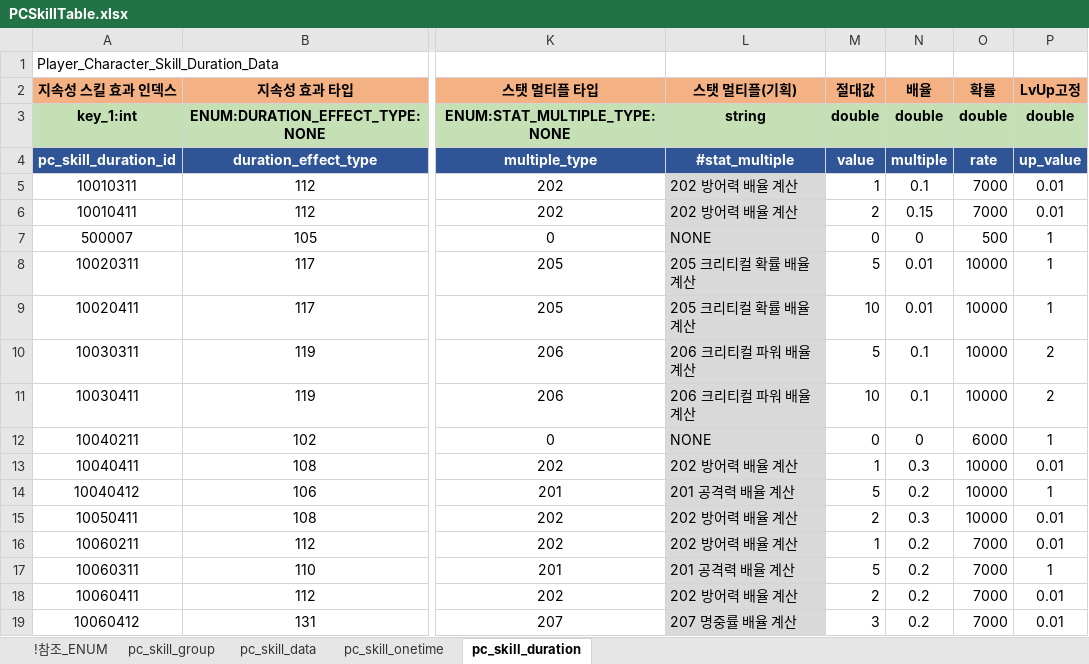
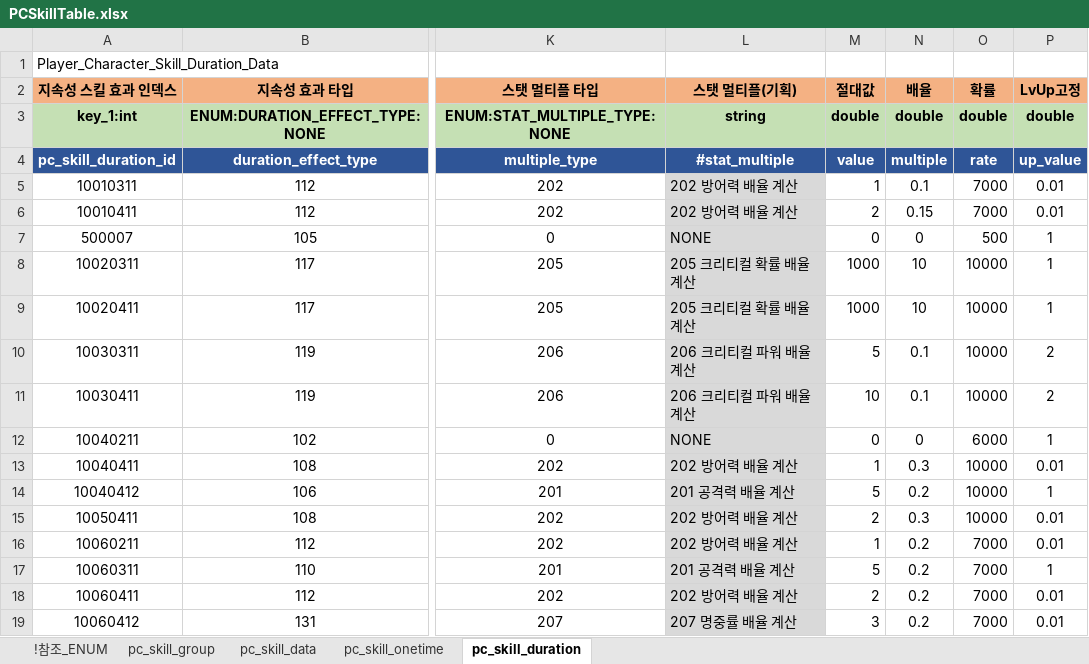
Before and after one commit to shanash/ZeroOne, an Excel workbook: Android/ExcelData/PCSkillTable.xlsx, sheet pc_skill_duration, drawn as a sheet; only a part is shown, gaps mark what is left out; values as stored, in another font and other column widths than the file's, no borders; the diff names each change by its address in the sheet, - before the commit and + after, or states it on an @@ line.

```diff
--- a/Android/ExcelData/PCSkillTable.xlsx (sheet pc_skill_duration)
+++ b/Android/ExcelData/PCSkillTable.xlsx (sheet pc_skill_duration)
-M8 (절대값): 5
+M8 (절대값): 1000
-N8:N9 (배율): 0.01
+N8:N9 (배율): 10
-M9 (절대값): 10
+M9 (절대값): 1000
```
Also changed, not shown: sheet pc_skill_data, 45 other files.
